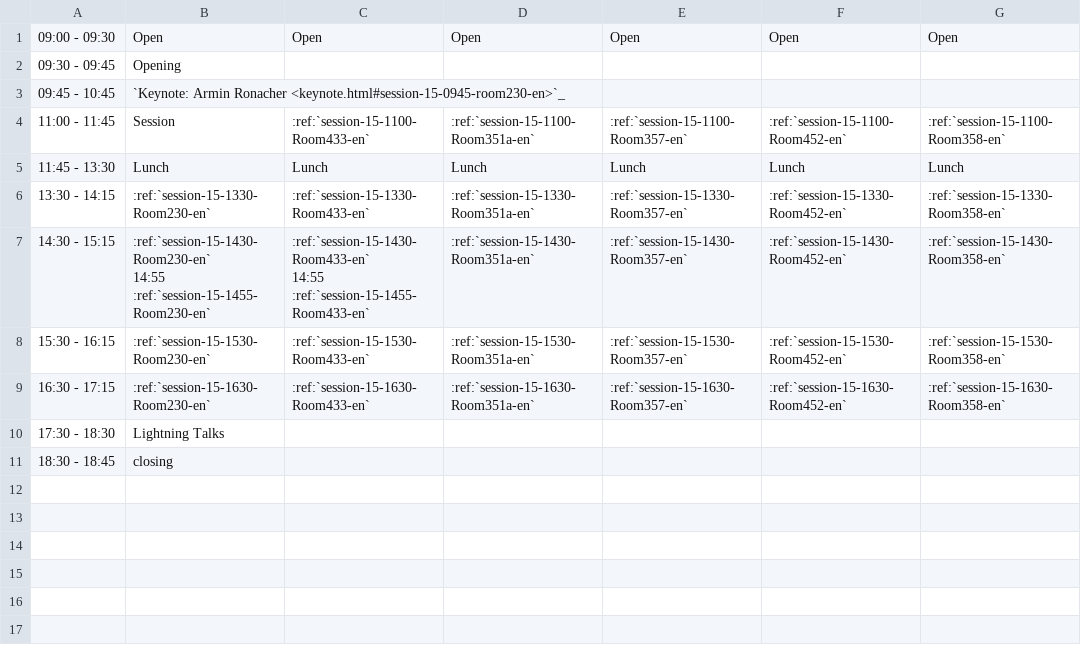
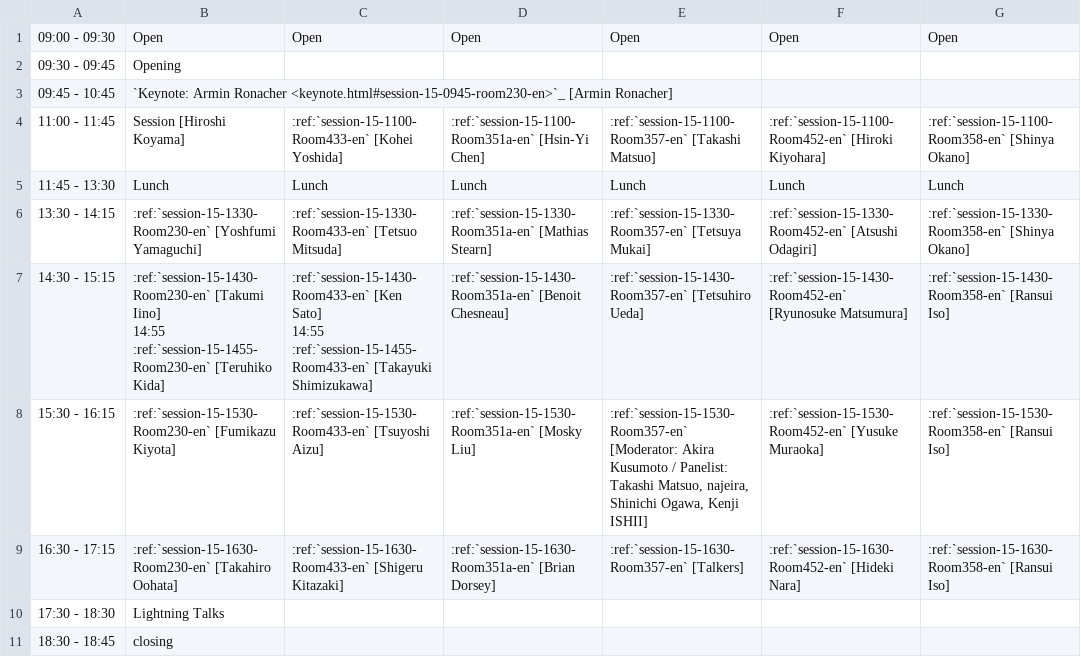
Before and after one commit to pyconjp/2012.pycon.jp, a CSV file: sphinx/en/program/schedule1-en.csv, drawn as a sheet.

```diff
--- a/sphinx/en/program/schedule1-en.csv
+++ b/sphinx/en/program/schedule1-en.csv
@@ -2,13 +2,13 @@
 09:30 - 09:45,Opening,,,,,
-09:45 - 10:45,`Keynote: Armin Ronacher <keynote.html#session-15-0945-room230-en>`_,,,,,
-11:00 - 11:45,Session,:ref:`session-15-1100-Room433-en`,:ref:`session-15-1100-Room351a-en`,:ref:`session-15-1100-Room357-en`,:ref:`session-15-1100-Room452-en`,:ref:`session-15-1100-Room358-en`
+09:45 - 10:45,`Keynote: Armin Ronacher <keynote.html#session-15-0945-room230-en>`_ [Armin Ronacher],,,,,
+11:00 - 11:45,Session [Hiroshi Koyama],:ref:`session-15-1100-Room433-en` [Kohei Yoshida],:ref:`session-15-1100-Room351a-en` [Hsin-Yi Chen],:ref:`session-15-1100-Room357-en` [Takashi Matsuo],:ref:`session-15-1100-Room452-en` [Hiroki Kiyohara],:ref:`session-15-1100-Room358-en` [Shinya Okano]
 11:45 - 13:30,Lunch,Lunch,Lunch,Lunch,Lunch,Lunch
-13:30 - 14:15,:ref:`session-15-1330-Room230-en`,:ref:`session-15-1330-Room433-en`,:ref:`session-15-1330-Room351a-en`,:ref:`session-15-1330-Room357-en`,:ref:`session-15-1330-Room452-en`,:ref:`session-15-1330-Room358-en`
-14:30 - 15:15,":ref:`session-15-1430-Room230-en`
-
-14:55 :ref:`session-15-1455-Room230-en`",":ref:`session-15-1430-Room433-en`
-
-14:55 :ref:`session-15-1455-Room433-en`",:ref:`session-15-1430-Room351a-en`,:ref:`session-15-1430-Room357-en`,:ref:`session-15-1430-Room452-en`,:ref:`session-15-1430-Room358-en`
-15:30 - 16:15,:ref:`session-15-1530-Room230-en`,:ref:`session-15-1530-Room433-en`,:ref:`session-15-1530-Room351a-en`,:ref:`session-15-1530-Room357-en`,:ref:`session-15-1530-Room452-en`,:ref:`session-15-1530-Room358-en`
-16:30 - 17:15,:ref:`session-15-1630-Room230-en`,:ref:`session-15-1630-Room433-en`,:ref:`session-15-1630-Room351a-en`,:ref:`session-15-1630-Room357-en`,:ref:`session-15-1630-Room452-en`,:ref:`session-15-1630-Room358-en`
+13:30 - 14:15,:ref:`session-15-1330-Room230-en` [Yoshfumi Yamaguchi],:ref:`session-15-1330-Room433-en` [Tetsuo Mitsuda],:ref:`session-15-1330-Room351a-en` [Mathias Stearn],:ref:`session-15-1330-Room357-en` [Tetsuya Mukai],:ref:`session-15-1330-Room452-en` [Atsushi Odagiri],:ref:`session-15-1330-Room358-en` [Shinya Okano]
+14:30 - 15:15,":ref:`session-15-1430-Room230-en` [Takumi Iino]
+
+14:55 :ref:`session-15-1455-Room230-en` [Teruhiko Kida]",":ref:`session-15-1430-Room433-en` [Ken Sato]
+
+14:55 :ref:`session-15-1455-Room433-en` [Takayuki Shimizukawa]",:ref:`session-15-1430-Room351a-en` [Benoit Chesneau],:ref:`session-15-1430-Room357-en` [Tetsuhiro Ueda],:ref:`session-15-1430-Room452-en` [Ryunosuke Matsumura],:ref:`session-15-1430-Room358-en` [Ransui Iso]
+15:30 - 16:15,:ref:`session-15-1530-Room230-en` [Fumikazu Kiyota],:ref:`session-15-1530-Room433-en` [Tsuyoshi Aizu],:ref:`session-15-1530-Room351a-en` [Mosky Liu],":ref:`session-15-1530-Room357-en` [Moderator: Akira Kusumoto / Panelist: Takashi Matsuo, najeira, Shinichi Ogawa, Kenji ISHII]",:ref:`session-15-1530-Room452-en` [Yusuke Muraoka],:ref:`session-15-1530-Room358-en` [Ransui Iso]
+16:30 - 17:15,:ref:`session-15-1630-Room230-en` [Takahiro Oohata],:ref:`session-15-1630-Room433-en` [Shigeru Kitazaki],:ref:`session-15-1630-Room351a-en` [Brian Dorsey],:ref:`session-15-1630-Room357-en` [Talkers],:ref:`session-15-1630-Room452-en` [Hideki Nara],:ref:`session-15-1630-Room358-en` [Ransui Iso]
 17:30 - 18:30,Lightning Talks,,,,,
```
Also changed, not shown: sphinx/en/program/schedule2-en.csv, sphinx/program/schedule1-ja.csv, 2 other files.
